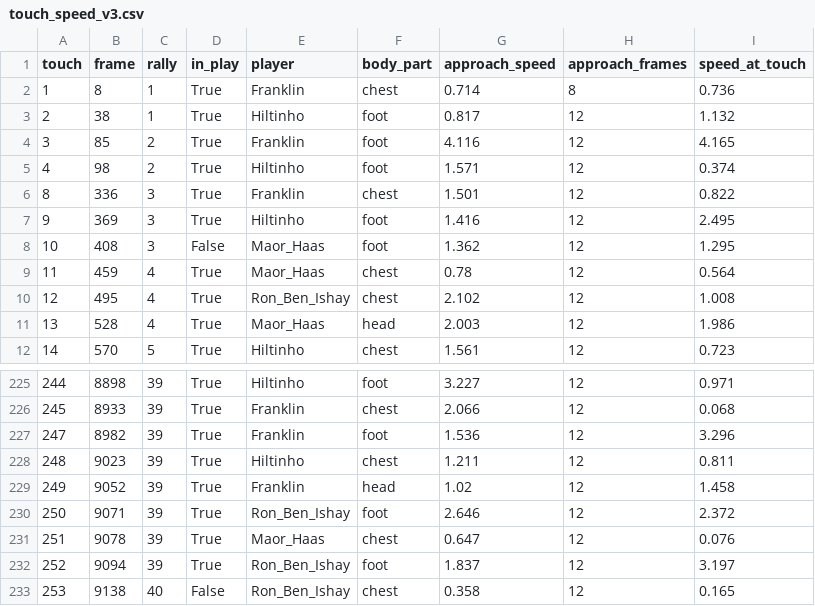
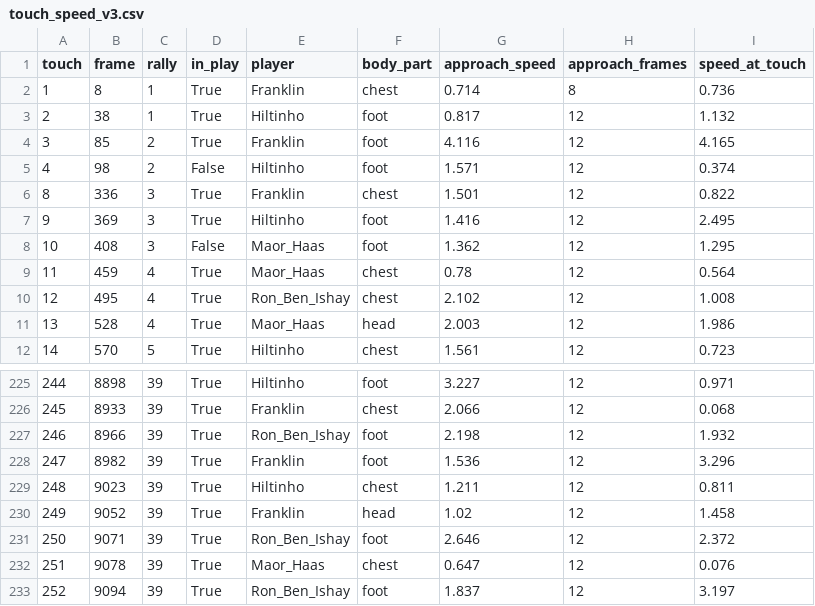
Before and after one commit to tomerzi/fotevolley, a CSV file: data/analysis/touch_speed_v3.csv, drawn as a sheet; only a part is shown, gaps mark what is left out; the shorter side is filled out with more unchanged rows.

```diff
--- a/data/analysis/touch_speed_v3.csv
+++ b/data/analysis/touch_speed_v3.csv
@@ -4,3 +4,3 @@ touch,frame,rally,in_play,player,body_part,approach_speed,approach_frames,speed_
 3,85,2,True,Franklin,foot,4.116,12,4.165
-4,98,2,True,Hiltinho,foot,1.571,12,0.374
+4,98,2,False,Hiltinho,foot,1.571,12,0.374
 8,336,3,True,Franklin,chest,1.501,12,0.822
@@ -226,2 +226,3 @@ touch,frame,rally,in_play,player,body_part,approach_speed,approach_frames,speed_
 245,8933,39,True,Franklin,chest,2.066,12,0.068
+246,8966,39,True,Ron_Ben_Ishay,foot,2.198,12,1.932
 247,8982,39,True,Franklin,foot,1.536,12,3.296
```
Also changed, not shown: data/analysis/chest_profile.csv, data/analysis/return_to_base.csv, 20 other files.
